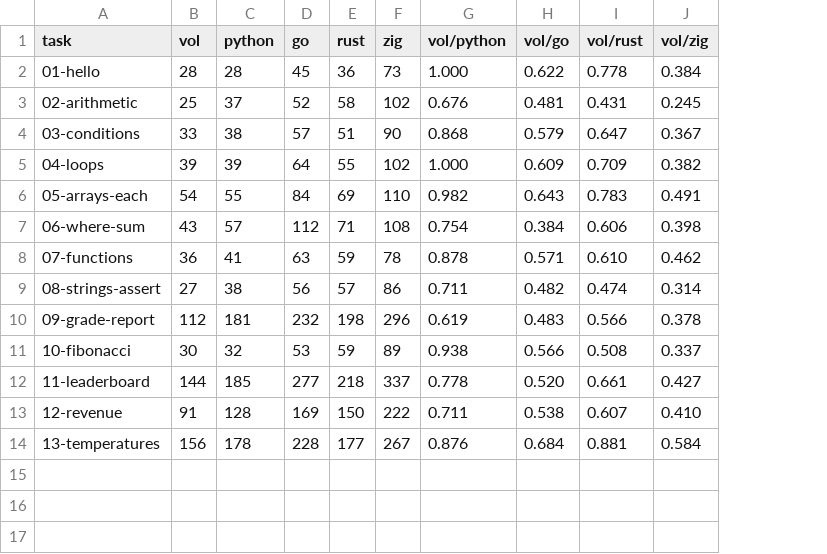
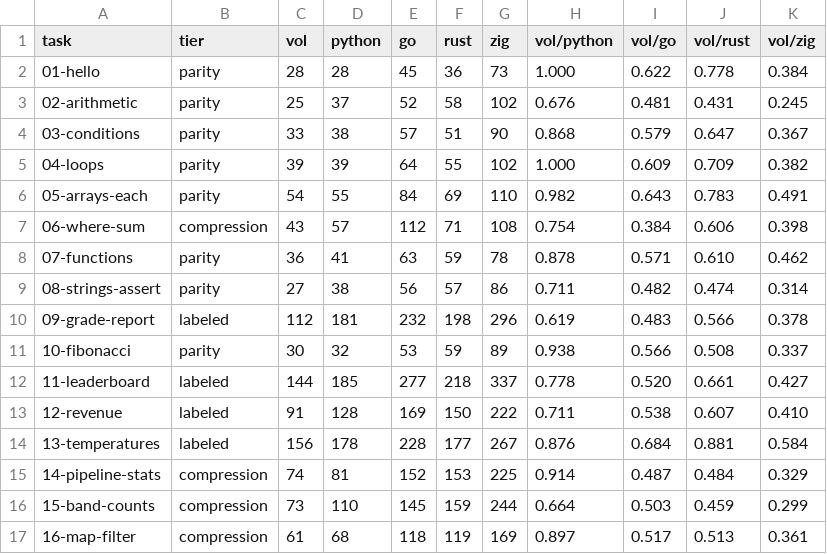
Before and after one commit to danieldagot/VOL, a CSV file: bench/results/density_cl100k_base.csv, drawn as a sheet; the diff names each change by its address in the sheet, - before the commit and + after, or states it on an @@ line.

Commit message:
Update benchmarks and documentation for token density and LLM workflows
- Revised LLM_BENCHMARK.md to introduce the `intent_v1` suite for language-use claims, detailing tasks and their intents.
- Updated README.md to reflect the new 16-task structure in the source token density benchmark, emphasizing the inclusion of compression and labeled tiers.
- Enhanced TOKEN_EFFICIENCY.md to clarify the measurement of LLM usage of VOL, including new commands for running intent tasks.
- Adjusted benchmark results in CSV and Markdown formats to include task tiers, ensuring accurate representation of token density metrics across languages.
- Refined the Makefile to add commands for validating intent tasks and dry-run reference solutions, improving usability for LLM evaluations.

```diff
--- a/bench/results/density_cl100k_base.csv
+++ b/bench/results/density_cl100k_base.csv
+column B (tier), rows 2-14: parity | parity | parity | parity | parity | compression | parity | parity | labeled | parity | labeled | labeled | labeled
+row 15: 14-pipeline-stats | compression | 74 | 81 | 152 | 153 | 225 | 0.914 | 0.487 | 0.484 | 0.329
+row 16: 15-band-counts | compression | 73 | 110 | 145 | 159 | 244 | 0.664 | 0.503 | 0.459 | 0.299
+row 17: 16-map-filter | compression | 61 | 68 | 118 | 119 | 169 | 0.897 | 0.517 | 0.513 | 0.361
```
Also changed, not shown: bench/results/density_o200k_base.csv, 38 other files.
